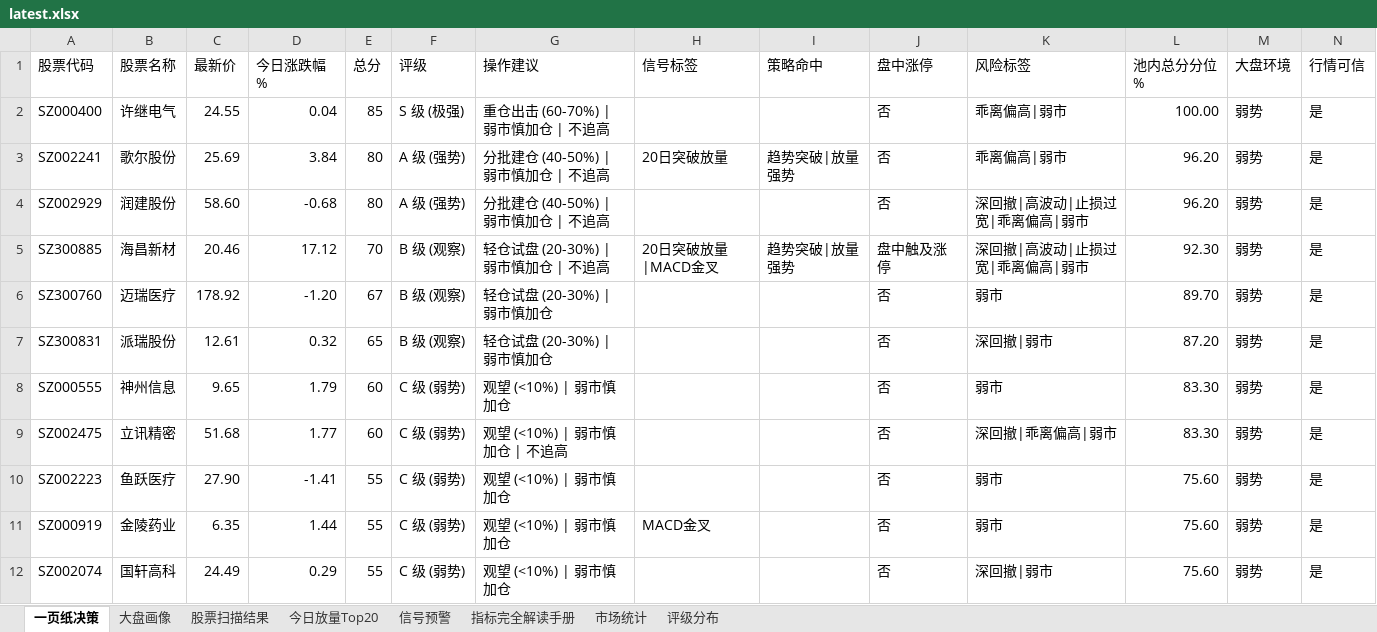
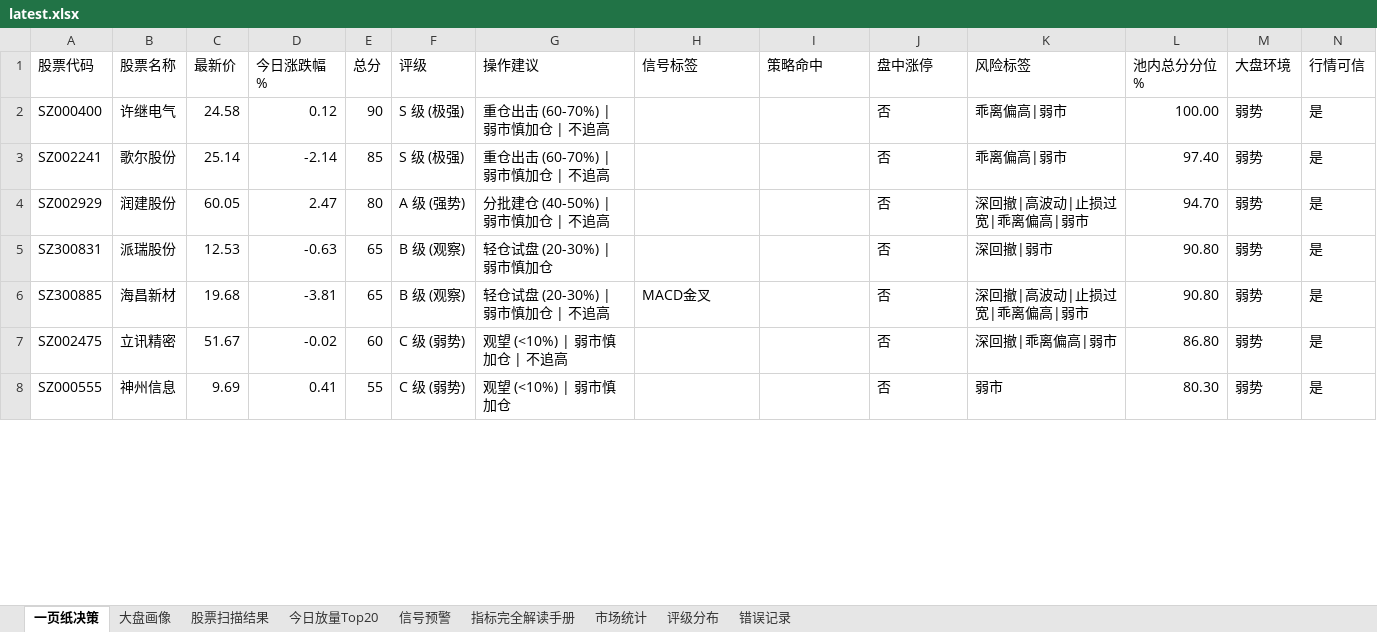
Before and after one commit to gaoyouxiaochao/stock-scanner-v79, an Excel workbook: results/latest.xlsx, sheet 一页纸决策, drawn as a sheet; only a part is shown; values as stored, in another font and other column widths than the file's, no cell formats; conditional formats not drawn; removed rows and columns are numbered as before the commit, all else as after; the diff covers the shown part only; the diff names each change by its address in the sheet, - before the commit and + after, or states it on an @@ line.

```diff
--- a/results/latest.xlsx (sheet 一页纸决策)
+++ b/results/latest.xlsx (sheet 一页纸决策)
+sheet tab: 错误记录
-C2 (最新价): 24.55
+C2 (最新价): 24.58
-D2 (今日涨跌幅%): 0.04
+D2 (今日涨跌幅%): 0.12
-E2 (总分): 85
+E2 (总分): 90
-C3 (最新价): 25.69
+C3 (最新价): 25.14
-D3 (今日涨跌幅%): 3.84
+D3 (今日涨跌幅%): -2.14
-E3 (总分): 80
+E3 (总分): 85
-F3 (评级): A 级 (强势)
+F3 (评级): S 级 (极强)
-G3 (操作建议): 分批建仓 (40-50%) | 弱市慎加仓 | 不追高
+G3 (操作建议): 重仓出击 (60-70%) | 弱市慎加仓 | 不追高
-H3 (信号标签): 20日突破放量
+H3 (信号标签): (empty)
-I3 (策略命中): 趋势突破|放量强势
+I3 (策略命中): (empty)
-L3 (池内总分分位%): 96.20
+L3 (池内总分分位%): 97.40
-C4 (最新价): 58.60
+C4 (最新价): 60.05
-D4 (今日涨跌幅%): -0.68
+D4 (今日涨跌幅%): 2.47
-L4 (池内总分分位%): 96.20
+L4 (池内总分分位%): 94.70
-row 5: SZ300885 | 海昌新材 | 20.46 | 17.12 | 70 | B 级 (观察) | 轻仓试盘 (20-30%) | 弱市慎加仓 | 不追高 | 20日突破放量|MACD金叉 | 趋势突破|放量强势 | 盘中触及涨停 | 深回撤|高波动|止损过宽|乖离偏高|弱市 | 92.30 | 弱势 | 是
-row 6: SZ300760 | 迈瑞医疗 | 178.92 | -1.20 | 67 | B 级 (观察) | 轻仓试盘 (20-30%) | 弱市慎加仓 |  |  | 否 | 弱市 | 89.70 | 弱势 | 是
-C5 (最新价): 12.61
+C5 (最新价): 12.53
-D5 (今日涨跌幅%): 0.32
+D5 (今日涨跌幅%): -0.63
-L5 (池内总分分位%): 87.20
+L5 (池内总分分位%): 90.80
-row 8: SZ000555 | 神州信息 | 9.65 | 1.79 | 60 | C 级 (弱势) | 观望 (<10%) | 弱市慎加仓 |  |  | 否 | 弱市 | 83.30 | 弱势 | 是
+row 6: SZ300885 | 海昌新材 | 19.68 | -3.81 | 65 | B 级 (观察) | 轻仓试盘 (20-30%) | 弱市慎加仓 | 不追高 | MACD金叉 |  | 否 | 深回撤|高波动|止损过宽|乖离偏高|弱市 | 90.80 | 弱势 | 是
-C7 (最新价): 51.68
+C7 (最新价): 51.67
-D7 (今日涨跌幅%): 1.77
+D7 (今日涨跌幅%): -0.02
-L7 (池内总分分位%): 83.30
+L7 (池内总分分位%): 86.80
-A8 (股票代码): SZ002223
+A8 (股票代码): SZ000555
-B8 (股票名称): 鱼跃医疗
+B8 (股票名称): 神州信息
-C8 (最新价): 27.90
+C8 (最新价): 9.69
-D8 (今日涨跌幅%): -1.41
+D8 (今日涨跌幅%): 0.41
-L8 (池内总分分位%): 75.60
+L8 (池内总分分位%): 80.30
-row 11: SZ000919 | 金陵药业 | 6.35 | 1.44 | 55 | C 级 (弱势) | 观望 (<10%) | 弱市慎加仓 | MACD金叉 |  | 否 | 弱市 | 75.60 | 弱势 | 是
-row 12: SZ002074 | 国轩高科 | 24.49 | 0.29 | 55 | C 级 (弱势) | 观望 (<10%) | 弱市慎加仓 |  |  | 否 | 深回撤|弱市 | 75.60 | 弱势 | 是
```
Also changed, not shown: 11 added rows, 8 removed rows and 67 edited cells elsewhere in this sheet, sheet 股票扫描结果, sheet 信号预警, sheet 今日放量Top20, sheet 大盘画像, sheet 评级分布, sheet 市场统计, cell formats, 1 other file.
